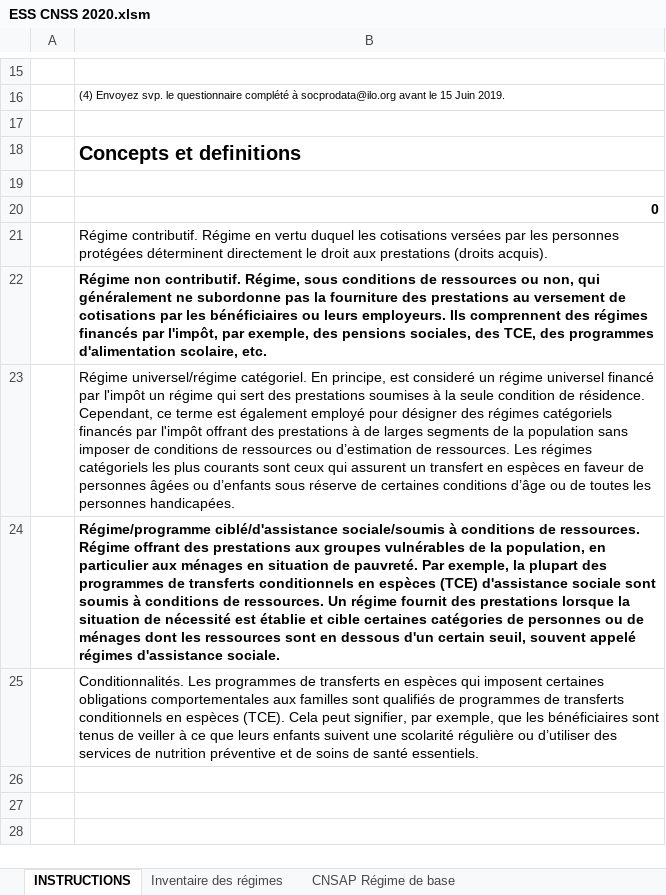
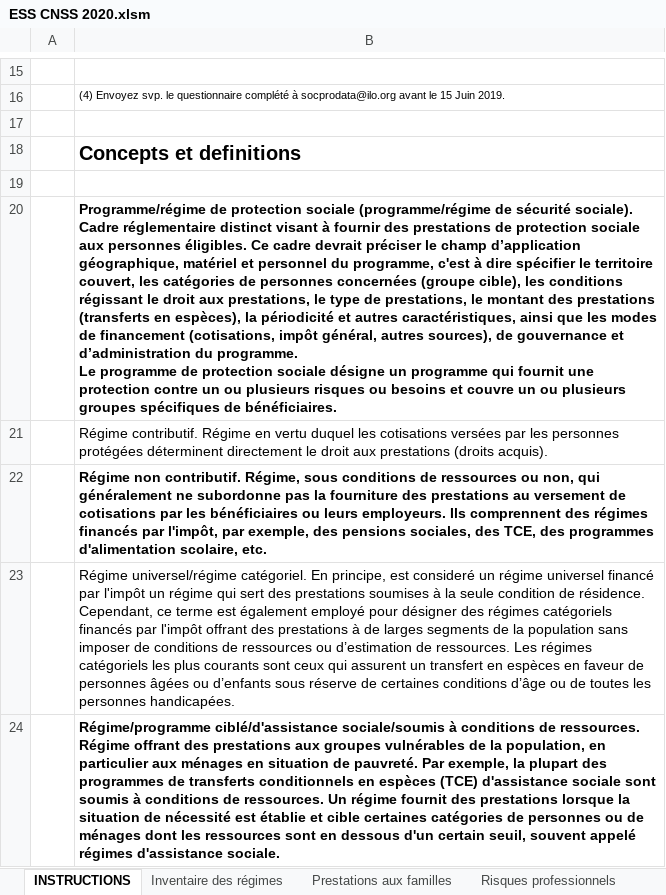
Before and after one commit to Mdiouf221/Bulletin_rdc_2026, an Excel workbook: 06_sources/ESS/ESS_CNSS/ESS CNSS 2020.xlsm, sheet INSTRUCTIONS, drawn as a sheet; only a part is shown, gaps mark what is left out; the shorter side is filled out with more unchanged rows; values as stored, in another font and other column widths than the file's, no borders; charts and pictures not drawn; ↵ is a line break in a cell; the diff names each change by its address in the sheet, - before the commit and + after, or states it on an @@ line.

```diff
--- a/06_sources/ESS/ESS_CNSS/ESS CNSS 2020.xlsm (sheet INSTRUCTIONS)
+++ b/06_sources/ESS/ESS_CNSS/ESS CNSS 2020.xlsm (sheet INSTRUCTIONS)
-sheet tab: CNSAP Régime de base
+sheet tab: Prestations aux familles
+sheet tab: Risques professionnels
-B20: 0
+B20: Programme/régime de protection sociale (programme/régime de sécurité sociale). Cadre réglementaire distinct visant à fournir des prestations de protection sociale aux personnes éligibles. Ce cadre devrait préciser le champ d’application géographique, matériel et personnel du programme, c'est à dire spécifier le territoire couvert, les catégories de personnes concernées (groupe cible), les conditions régissant le droit aux prestations, le type de prestations, le montant des prestations (transferts en espèces), la périodicité et autres caractéristiques, ainsi que les modes de financement (cotisations, impôt général, autres sources), de gouvernance et d’administration du programme. ↵ Le programme de protection sociale désigne un programme qui fournit une protection contre un ou plusieurs risques ou besoins et couvre un ou plusieurs groupes spécifiques de bénéficiaires.
```
Also changed, not shown: sheet Inventaire des régimes, sheet Prestations aux familles, other sheet tabs, charts or pictures, 11 other files.
